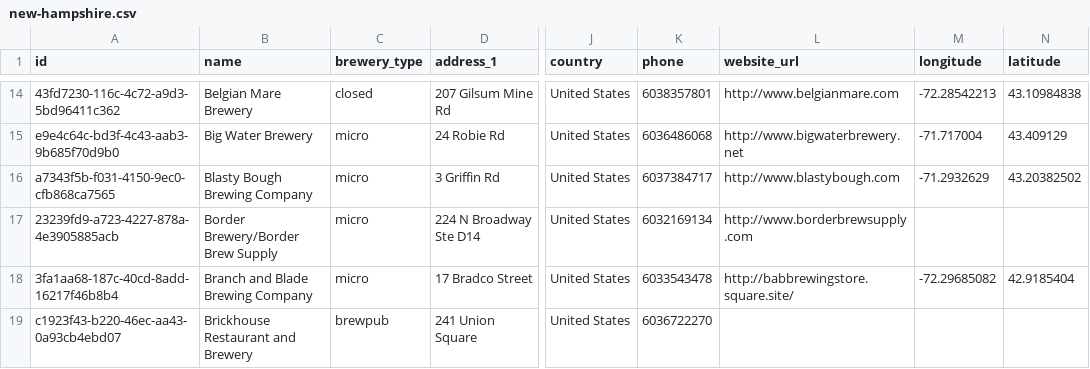
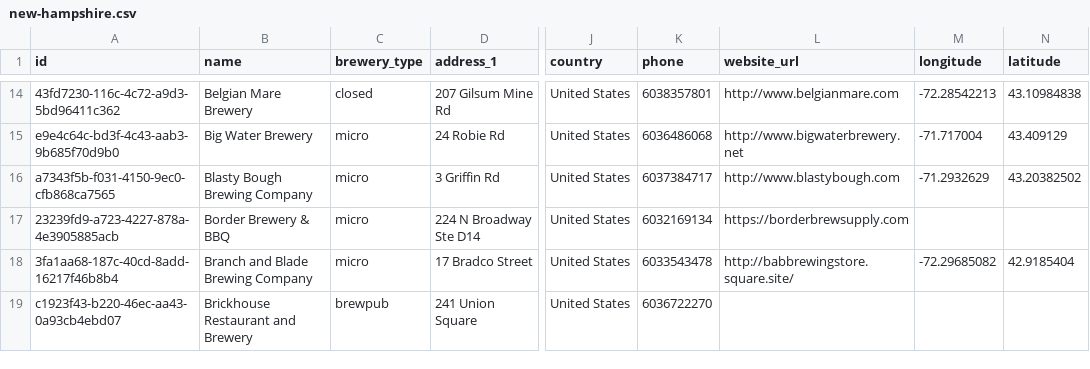
Before and after one commit to openbrewerydb/openbrewerydb, a CSV file: data/united-states/new-hampshire.csv, drawn as a sheet; only a part is shown, gaps mark what is left out; the diff names each change by its address in the sheet, - before the commit and + after, or states it on an @@ line.

Commit message:
Update Border Brewery/Border Brew Supply: name, website

```diff
--- a/data/united-states/new-hampshire.csv
+++ b/data/united-states/new-hampshire.csv
-B17 (name): Border Brewery/Border Brew Supply
+B17 (name): Border Brewery & BBQ
-L17 (website_url): http://www.borderbrewsupply.com
+L17 (website_url): https://borderbrewsupply.com
```
